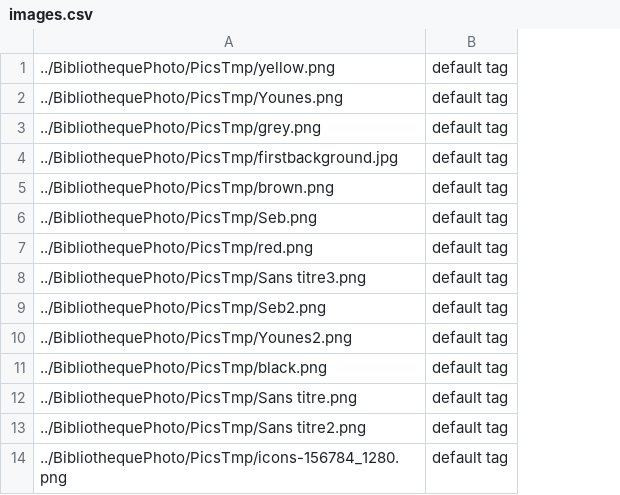
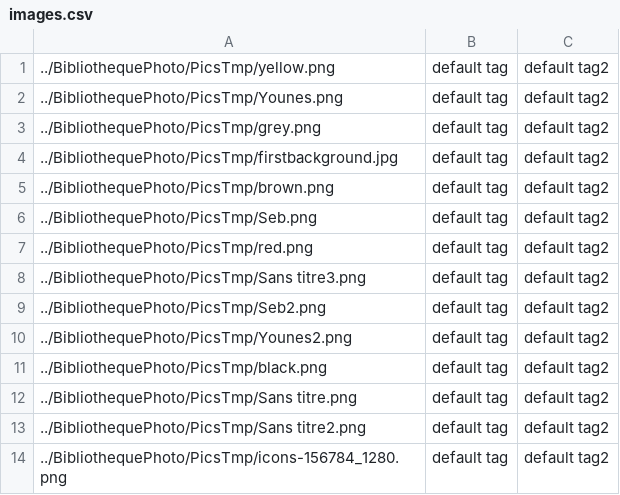
Before and after one commit to SebGonzalez/BibliothequePhoto, a CSV file: images.csv, drawn as a sheet; the diff names each change by its address in the sheet, - before the commit and + after, or states it on an @@ line.

```diff
--- a/images.csv
+++ b/images.csv
+column C, rows 1-14: all default tag2
```
Also changed, not shown: 10 other files.
